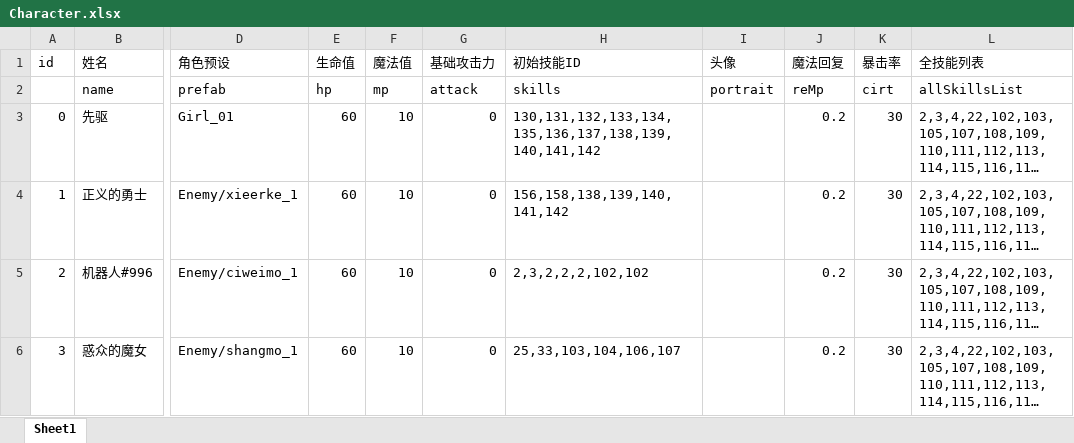
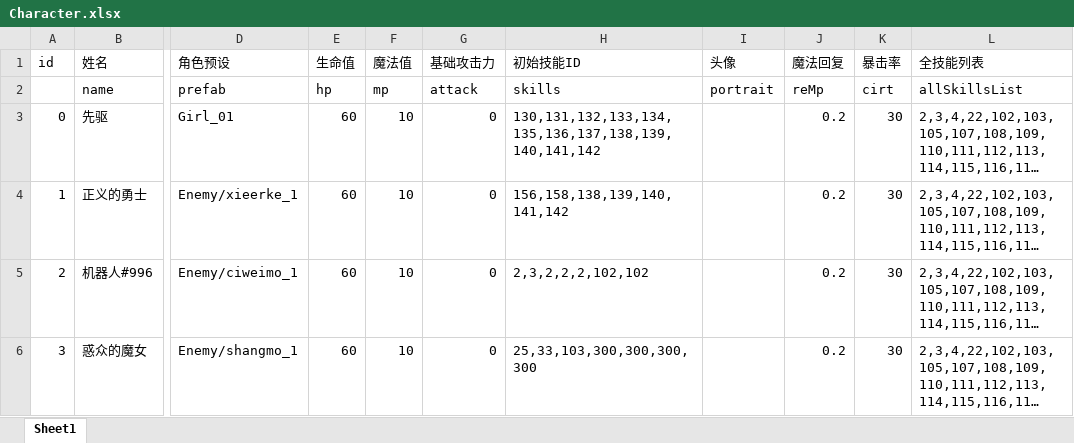
Before and after one commit to heizmoon/MagicPlay, an Excel workbook: Client/Assets/Data/Character.xlsx, sheet Sheet1, drawn as a sheet; only a part is shown, gaps mark what is left out; long unchanged cells end in …; values as stored, in another font and other column widths than the file's, no borders; the diff names each change by its address in the sheet, - before the commit and + after, or states it on an @@ line.

```diff
--- a/Client/Assets/Data/Character.xlsx (sheet Sheet1)
+++ b/Client/Assets/Data/Character.xlsx (sheet Sheet1)
-H6 (初始技能ID): 25,33,103,104,106,107
+H6 (初始技能ID): 25,33,103,300,300,300,300
```
Also changed, not shown: Client/Assets/Data/Buff.xlsx, Client/Assets/Data/Skill.xlsx, 8 other files.
